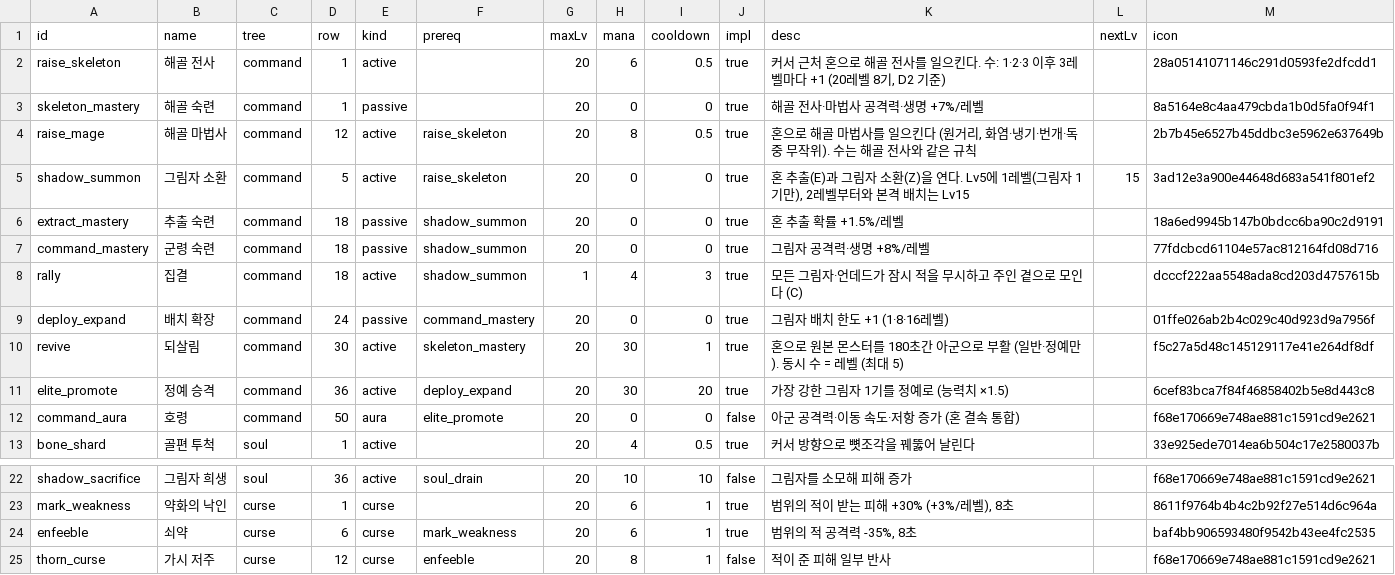
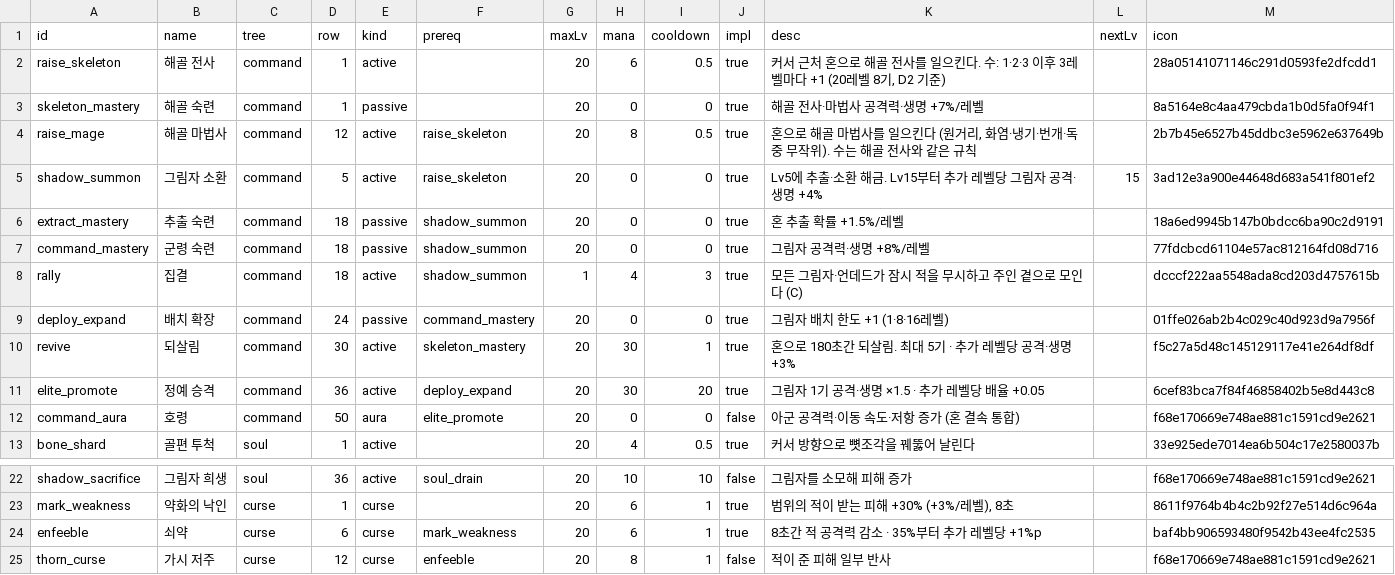
Before and after one commit to mogoshop/catch-and-keep, a CSV file: data/skills.csv, drawn as a sheet; only a part is shown, gaps mark what is left out.

```diff
--- a/data/skills.csv
+++ b/data/skills.csv
@@ -4,3 +4,3 @@ skeleton_mastery,해골 숙련,command,1,passive,,20,0,0,true,해골 전사·마
 raise_mage,해골 마법사,command,12,active,raise_skeleton,20,8,0.5,true,"혼으로 해골 마법사를 일으킨다 (원거리, 화염·냉기·번개·독 중 무작위). 수는 해골 전사와 같은 규칙",,2b7b45e6527b45ddbc3e5962e637649b
-shadow_summon,그림자 소환,command,5,active,raise_skeleton,20,0,0,true,"혼 추출(E)과 그림자 소환(Z)을 연다. Lv5에 1레벨(그림자 1기만), 2레벨부터와 본격 배치는 Lv15",15,3ad12e3a900e44648d683a541f801ef2
+shadow_summon,그림자 소환,command,5,active,raise_skeleton,20,0,0,true,"Lv5에 추출·소환 해금. Lv15부터 추가 레벨당 그림자 공격·생명 +4%",15,3ad12e3a900e44648d683a541f801ef2
 extract_mastery,추출 숙련,command,18,passive,shadow_summon,20,0,0,true,혼 추출 확률 +1.5%/레벨,,18a6ed9945b147b0bdcc6ba90c2d9191
@@ -9,4 +9,4 @@ rally,집결,command,18,active,shadow_summon,1,4,3,true,모든 그림자·언데
 deploy_expand,배치 확장,command,24,passive,command_mastery,20,0,0,true,그림자 배치 한도 +1 (1·8·16레벨),,01ffe026ab2b4c029c40d923d9a7956f
-revive,되살림,command,30,active,skeleton_mastery,20,30,1,true,혼으로 원본 몬스터를 180초간 아군으로 부활 (일반·정예만). 동시 수 = 레벨 (최대 5),,f5c27a5d48c145129117e41e264df8df
-elite_promote,정예 승격,command,36,active,deploy_expand,20,30,20,true,가장 강한 그림자 1기를 정예로 (능력치 ×1.5),,6cef83bca7f84f46858402b5e8d443c8
+revive,되살림,command,30,active,skeleton_mastery,20,30,1,true,혼으로 180초간 되살림. 최대 5기 · 추가 레벨당 공격·생명 +3%,,f5c27a5d48c145129117e41e264df8df
+elite_promote,정예 승격,command,36,active,deploy_expand,20,30,20,true,그림자 1기 공격·생명 ×1.5 · 추가 레벨당 배율 +0.05,,6cef83bca7f84f46858402b5e8d443c8
 command_aura,호령,command,50,aura,elite_promote,20,0,0,false,아군 공격력·이동 속도·저항 증가 (혼 결속 통합),,f68e170669e748ae881c1591cd9e2621
@@ -23,3 +23,3 @@ shadow_sacrifice,그림자 희생,soul,36,active,soul_drain,20,10,10,false,그
 mark_weakness,약화의 낙인,curse,1,curse,,20,6,1,true,"범위의 적이 받는 피해 +30% (+3%/레벨), 8초",,8611f9764b4b4c2b92f27e514d6c964a
-enfeeble,쇠약,curse,6,curse,mark_weakness,20,6,1,true,"범위의 적 공격력 -35%, 8초",,baf4bb906593480f9542b43ee4fc2535
+enfeeble,쇠약,curse,6,curse,mark_weakness,20,6,1,true,"8초간 적 공격력 감소 · 35%부터 추가 레벨당 +1%p",,baf4bb906593480f9542b43ee4fc2535
 thorn_curse,가시 저주,curse,12,curse,enfeeble,20,8,1,false,적이 준 피해 일부 반사,,f68e170669e748ae881c1591cd9e2621
```
Also changed, not shown: data/config.csv, 8 other files.
